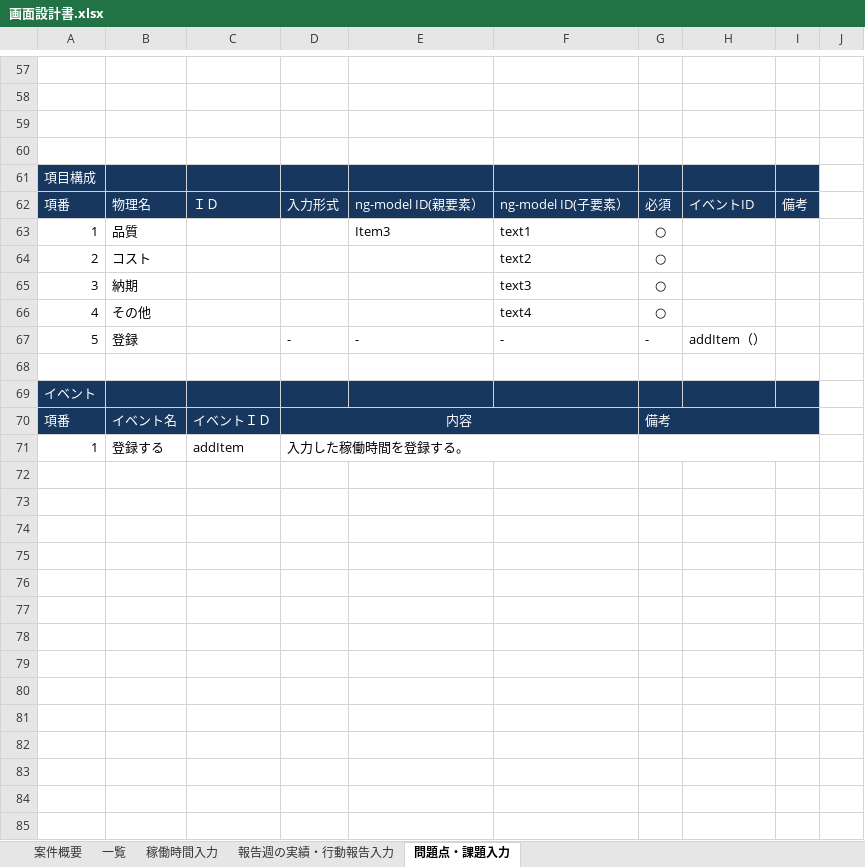
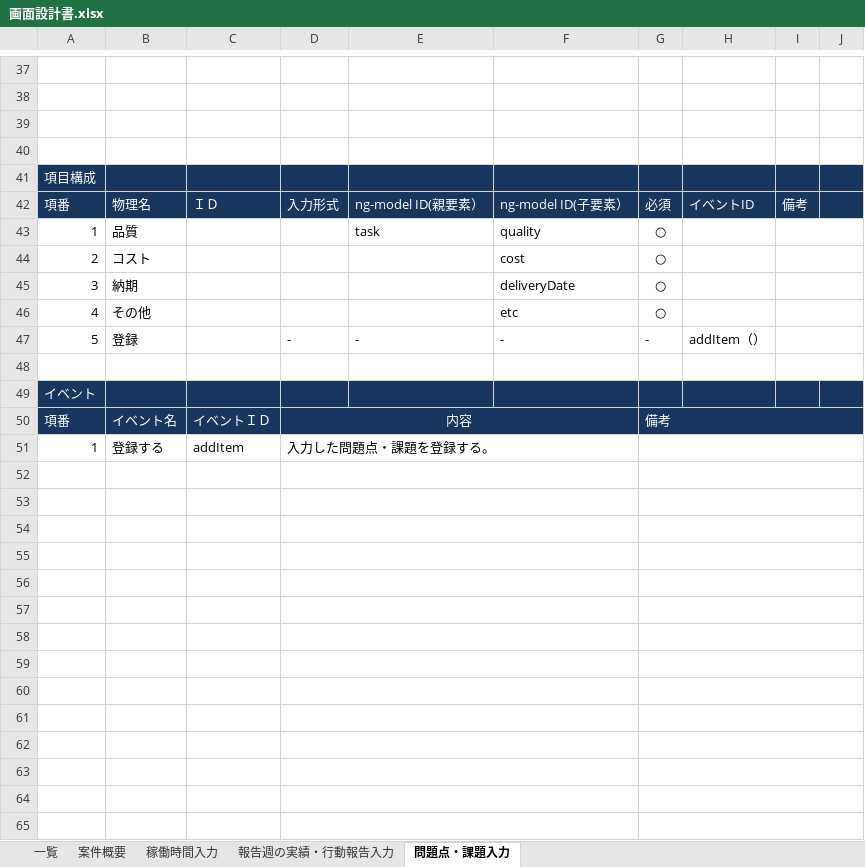
Before and after one commit to systemdevelopment/weeklyReport, an Excel workbook: doc/画面設計書.xlsx, sheet 問題点・課題入力, drawn as a sheet; only a part is shown, gaps mark what is left out; values as stored, in another font and other column widths than the file's, no borders; charts and pictures not drawn; removed rows and columns are numbered as before the commit, all else as after; the diff covers the shown part only; the diff names each change by its address in the sheet, - before the commit and + after, or states it on an @@ line.

```diff
--- a/doc/画面設計書.xlsx (sheet 問題点・課題入力)
+++ b/doc/画面設計書.xlsx (sheet 問題点・課題入力)
@@ sheet tab order changed: 一覧 | 案件概要 | 稼働時間入力 | 報告週の実績・行動報告入力 | 問題点・課題入力 @@
-J41:J42 fill: none
+J41:J42 fill: #17375E
-E43: Item3
+E43: task
-F43: text1
+F43: quality
+I43:J43 merged
-F44: text2
+F44: cost
+I44:J44 merged
-F45: text3
+F45: deliveryDate
+I45:J45 merged
-F46: text4
+F46: etc
+I46:J46 merged
+I47:J47 merged
+I48:J48 merged
-J49:J50 fill: none
+J49:J50 fill: #17375E
-G70:I70 merged
+G50:J50 merged
-D51: 入力した稼働時間を登録する。
+D51: 入力した問題点・課題を登録する。
-G71:I71 merged
+G51:J51 merged
+row 52: (empty)
+row 53: (empty)
+row 54: (empty)
+row 55: (empty)
+row 56: (empty)
+row 57: (empty)
+row 58: (empty)
+row 59: (empty)
+row 60: (empty)
+row 61: (empty)
+row 62: (empty)
+row 63: (empty)
+row 64: (empty)
+row 65: (empty)
```
Also changed, not shown: 3 added rows, 20 removed rows, 4 edited cells, cell formats and merged cells elsewhere in this sheet, sheet 一覧, sheet 案件概要, sheet 稼働時間入力, sheet 報告週の実績・行動報告入力, charts or pictures.
